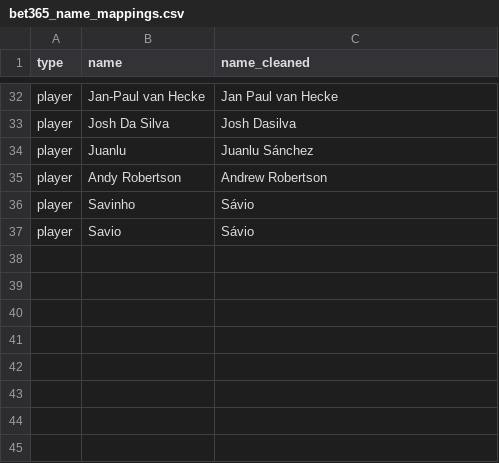
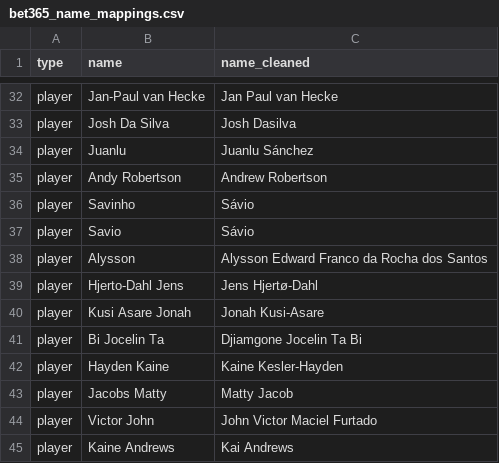
Before and after one commit to tyronecragg/fantasy-football, a CSV file: inputs/bet365_name_mappings.csv, drawn as a sheet; only a part is shown, gaps mark what is left out; the diff names each change by its address in the sheet, - before the commit and + after, or states it on an @@ line.

```diff
--- a/inputs/bet365_name_mappings.csv
+++ b/inputs/bet365_name_mappings.csv
+row 38: player | Alysson | Alysson Edward Franco da Rocha dos Santos
+row 39: player | Hjerto-Dahl Jens | Jens Hjertø-Dahl
+row 40: player | Kusi Asare Jonah | Jonah Kusi-Asare
+row 41: player | Bi Jocelin Ta | Djiamgone Jocelin Ta Bi
+row 42: player | Hayden Kaine | Kaine Kesler-Hayden
+row 43: player | Jacobs Matty | Matty Jacob
+row 44: player | Victor John | John Victor Maciel Furtado
+row 45: player | Kaine Andrews | Kai Andrews
```
Also changed, not shown: inputs/fallback_factors.csv, inputs/starting_lineups.csv, 28 other files.
